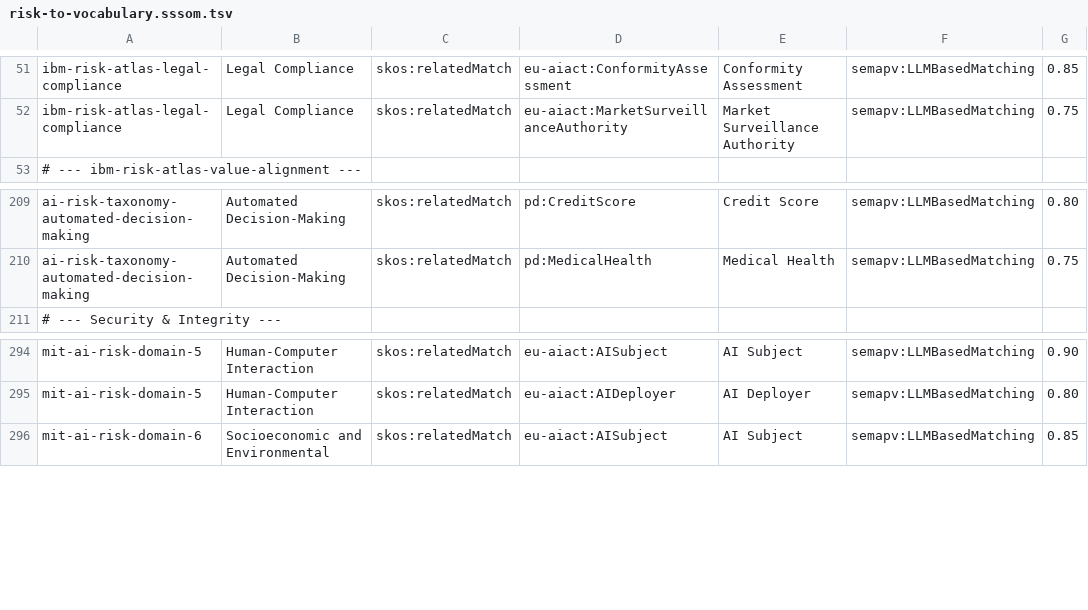
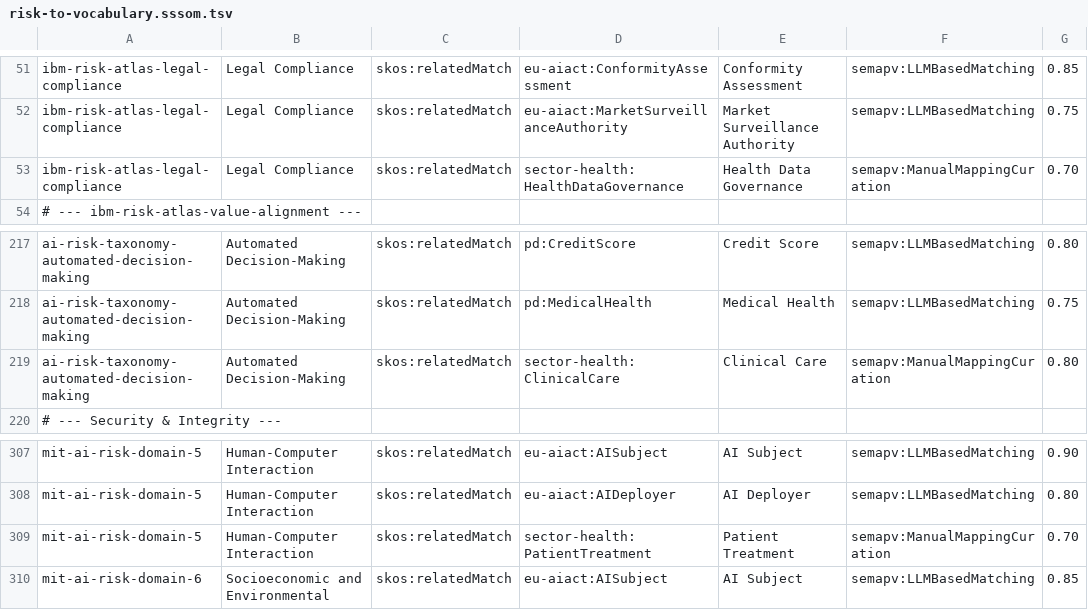
Before and after one commit to hjrnunes/onto-red-team, a TSV file: refiner/data/risk-to-vocabulary.sssom.tsv, drawn as a sheet; only a part is shown, gaps mark what is left out; the diff covers the shown part only; the diff names each change by its address in the sheet, - before the commit and + after, or states it on an @@ line.

```diff
--- a/refiner/data/risk-to-vocabulary.sssom.tsv
+++ b/refiner/data/risk-to-vocabulary.sssom.tsv
+row 53: ibm-risk-atlas-legal-compliance | Legal Compliance | skos:relatedMatch | sector-health:HealthDataGovernance | Health Data Governance | semapv:ManualMappingCuration | 0.70
+row 219: ai-risk-taxonomy-automated-decision-making | Automated Decision-Making | skos:relatedMatch | sector-health:ClinicalCare | Clinical Care | semapv:ManualMappingCuration | 0.80
+row 309: mit-ai-risk-domain-5 | Human-Computer Interaction | skos:relatedMatch | sector-health:PatientTreatment | Patient Treatment | semapv:ManualMappingCuration | 0.70
```
Also changed, not shown: 11 added rows elsewhere in this file, refiner/data/vocabulary-to-ontology.sssom.tsv.
